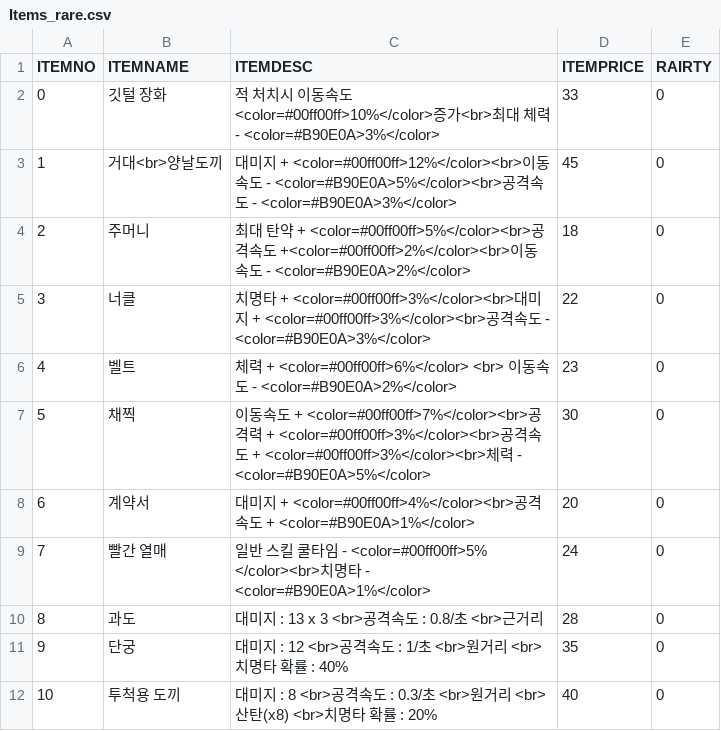
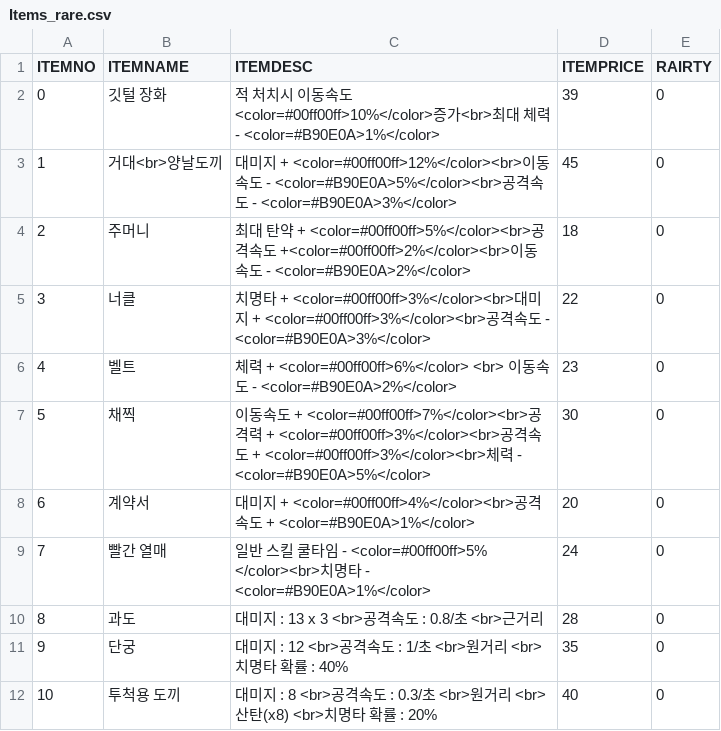
Before and after one commit to iolpplpojl/VamSirv, a CSV file: Sirv/Assets/Resources/Items_rare.csv, drawn as a sheet.

```diff
--- a/Sirv/Assets/Resources/Items_rare.csv
+++ b/Sirv/Assets/Resources/Items_rare.csv
@@ -1,3 +1,3 @@
 ITEMNO,ITEMNAME,ITEMDESC,ITEMPRICE,RAIRTY
-0,깃털 장화,적 처치시 이동속도 <color=#00ff00ff>10%</color>증가<br>최대 체력 - <color=#B90E0A>3%</color>,33,0
+0,깃털 장화,적 처치시 이동속도 <color=#00ff00ff>10%</color>증가<br>최대 체력 - <color=#B90E0A>1%</color>,39,0
 1,거대<br>양날도끼,대미지 + <color=#00ff00ff>12%</color><br>이동속도 - <color=#B90E0A>5%</color><br>공격속도 - <color=#B90E0A>3%</color>,45,0
```
Also changed, not shown: Sirv/Assets/Resources/upgrade_eng.csv, 4 other files.
